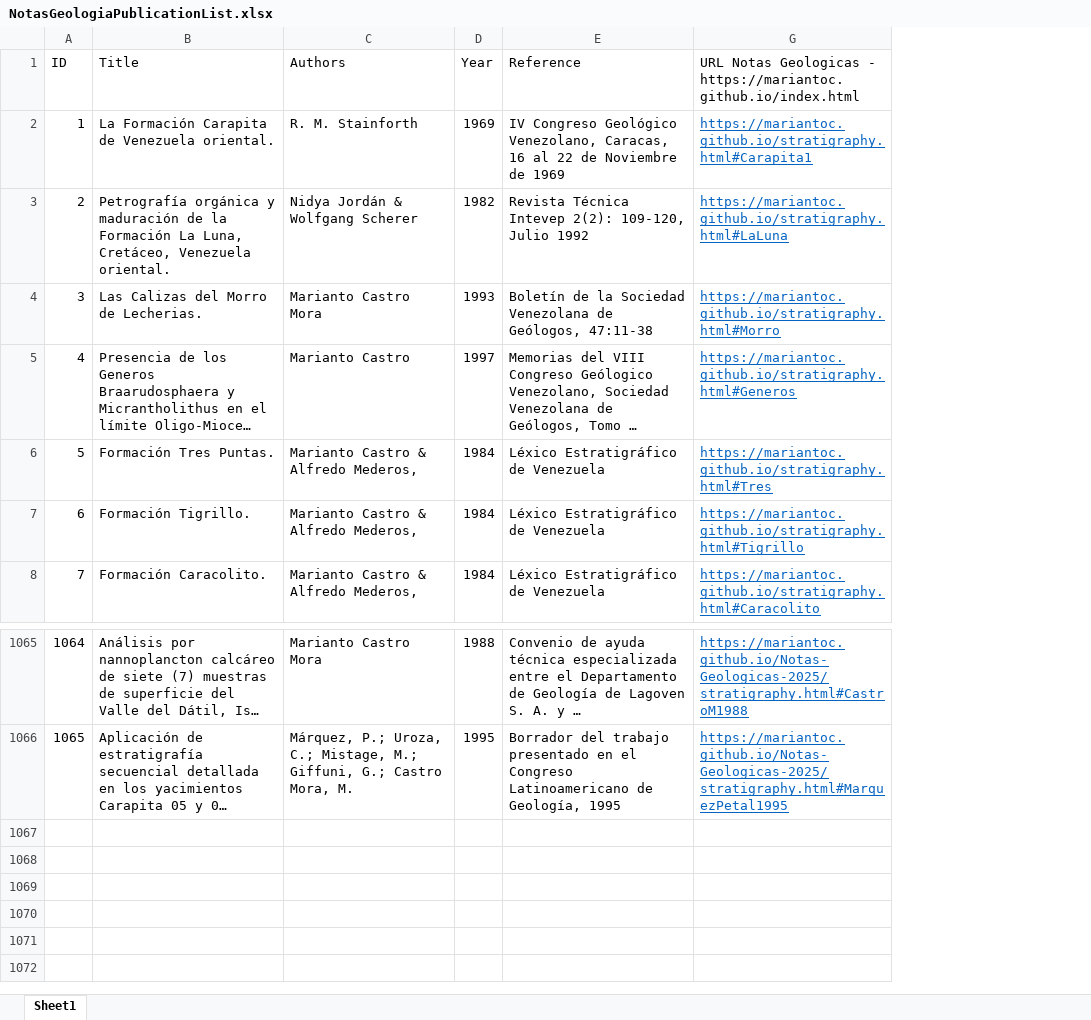
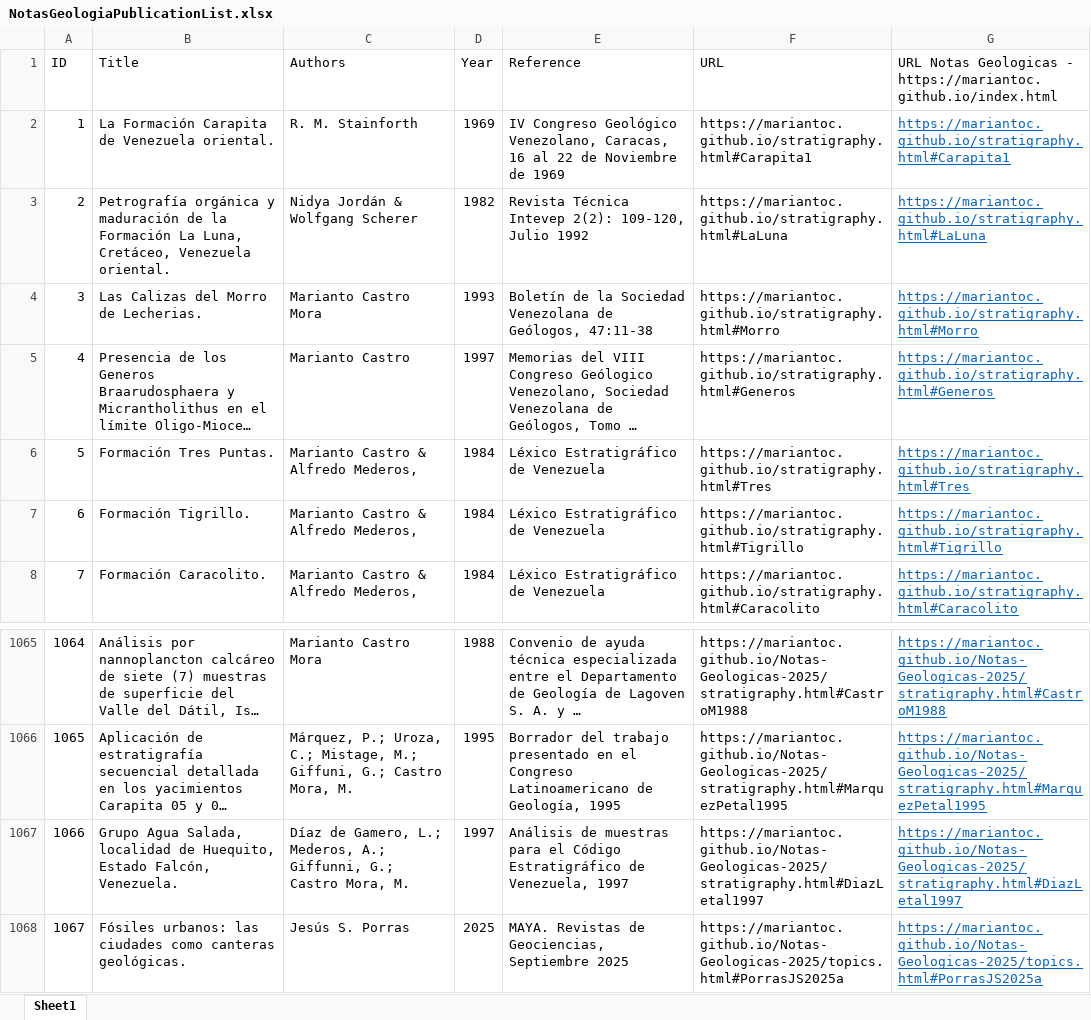
Before and after one commit to mariantoc/Notas-Geologicas-2025, an Excel workbook: NotasGeologiaPublicationList.xlsx, sheet Sheet1, drawn as a sheet; only a part is shown, gaps mark what is left out; long unchanged cells end in …; values as stored, in another font and other column widths than the file's, no borders; the diff names each change by its address in the sheet, - before the commit and + after, or states it on an @@ line.

```diff
--- a/NotasGeologiaPublicationList.xlsx (sheet Sheet1)
+++ b/NotasGeologiaPublicationList.xlsx (sheet Sheet1)
@@ column F (URL) unhidden, rows 2-8: https://mariantoc.github.io/stratigraphy.html#Carapita1 | https://mariantoc.github.io/stratigraphy.html#LaLuna | https://mariantoc.github.io/stratigraphy.html#Morro | https://mariantoc.github.io/stratigraphy.html#Generos | https://mariantoc.github.io/stratigraphy.html#Tres | https://mariantoc.github.io/stratigraphy.html#Tigrillo | https://mariantoc.github.io/stratigraphy.html#Caracolito; rows 1065-1066: https://mariantoc.github.io/Notas-Geologicas-2025/stratigraphy.html#CastroM1988 | https://mariantoc.github.io/Notas-Geologicas-2025/stratigraphy.html#MarquezPetal1995 @@
+row 1067: 1066 | Grupo Agua Salada, localidad de Huequito, Estado Falcón, Venezuela. | Díaz de Gamero, L.; Mederos, A.; Giffunni, G.; Castro Mora, M. | 1997 | Análisis de muestras para el Código Estratigráfico de Venezuela, 1997 | https://mariantoc.github.io/Notas-Geologicas-2025/stratigraphy.html#DiazLetal1997 | https://mariantoc.github.io/Notas-Geologicas-2025/stratigraphy.html#DiazLetal1997
+row 1068: 1067 | Fósiles urbanos: las ciudades como canteras geológicas. | Jesús S. Porras | 2025 | MAYA. Revistas de Geociencias, Septiembre 2025 | https://mariantoc.github.io/Notas-Geologicas-2025/topics.html#PorrasJS2025a | https://mariantoc.github.io/Notas-Geologicas-2025/topics.html#PorrasJS2025a
```
Also changed, not shown: 8 other files.
